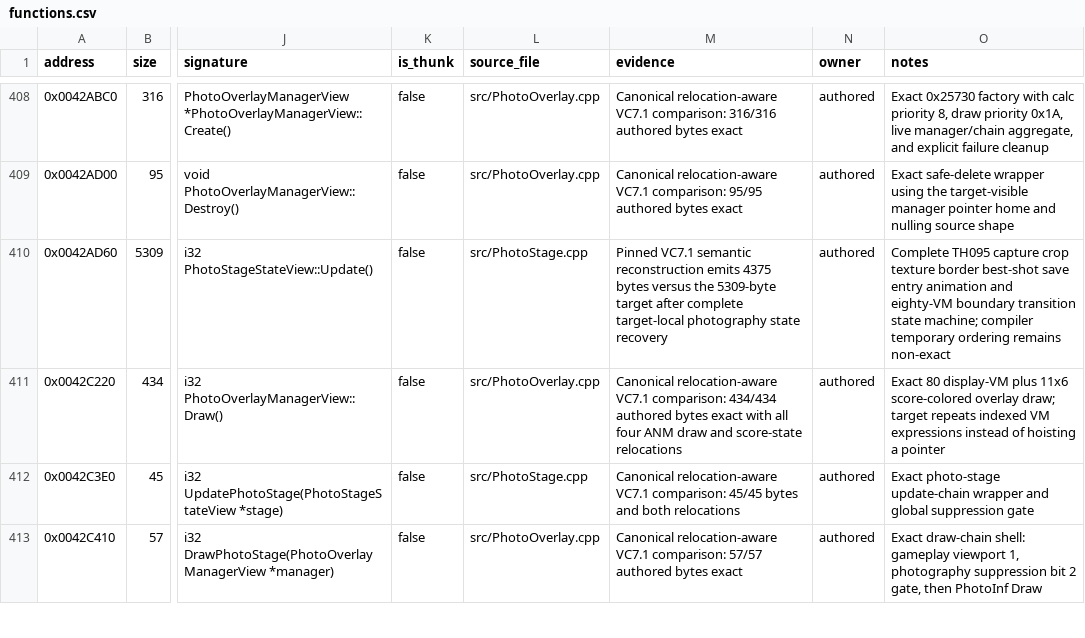
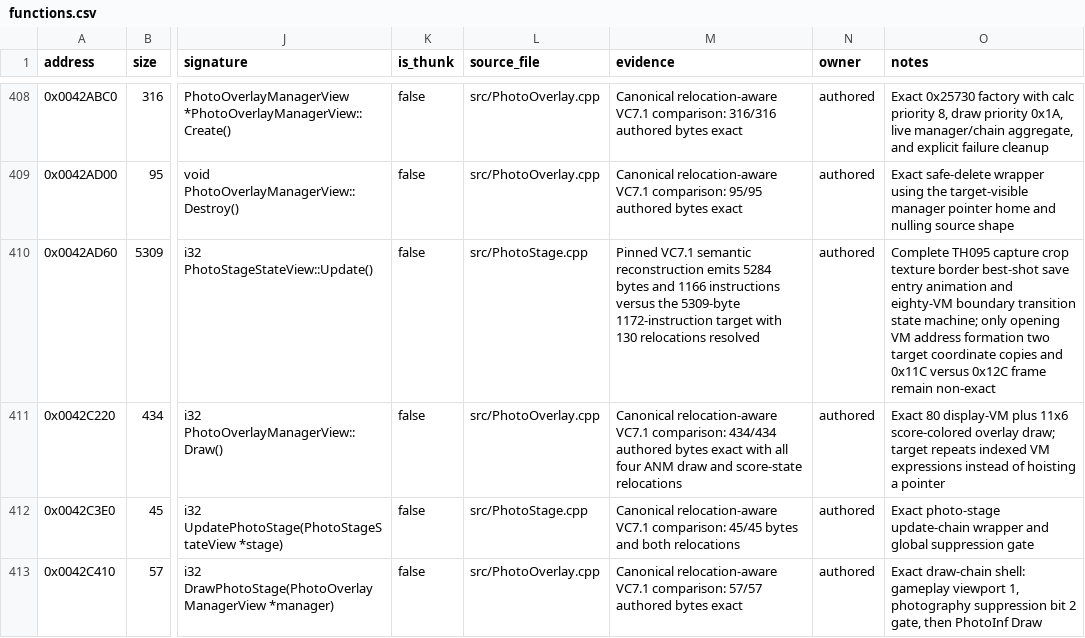
Before and after one commit to N0zoM1z0/th095, a CSV file: config/functions.csv, drawn as a sheet; only a part is shown, gaps mark what is left out; the diff names each change by its address in the sheet, - before the commit and + after, or states it on an @@ line.

Commit message:
Reconstruct photo stage update core

```diff
--- a/config/functions.csv
+++ b/config/functions.csv
-M410 (evidence): …reconstruction emits 4375 bytes versus the 5309-byte target after complete target-local photography state recovery
+M410 (evidence): …reconstruction emits 5284 bytes and 1166 instructions versus the 5309-byte 1172-instruction target with 130 relocations resolved
-O410 (notes): …state machine; compiler temporary ordering remains non-exact
+O410 (notes): …state machine; only opening VM address formation two target coordinate copies and 0x11C versus 0x12C frame remain non-exact
```
Also changed, not shown: 3 other files.
